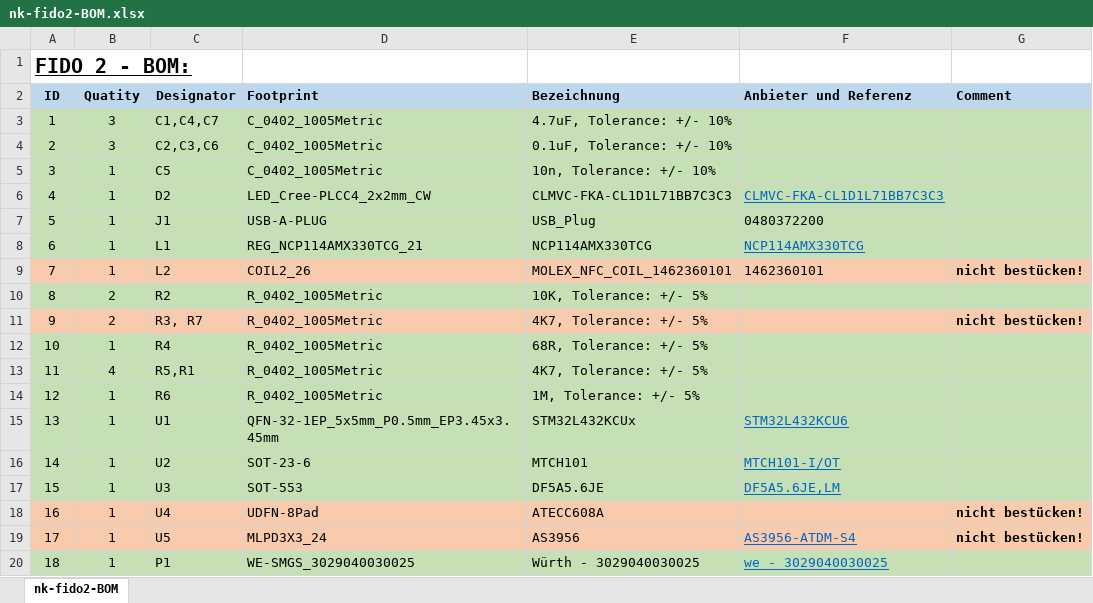
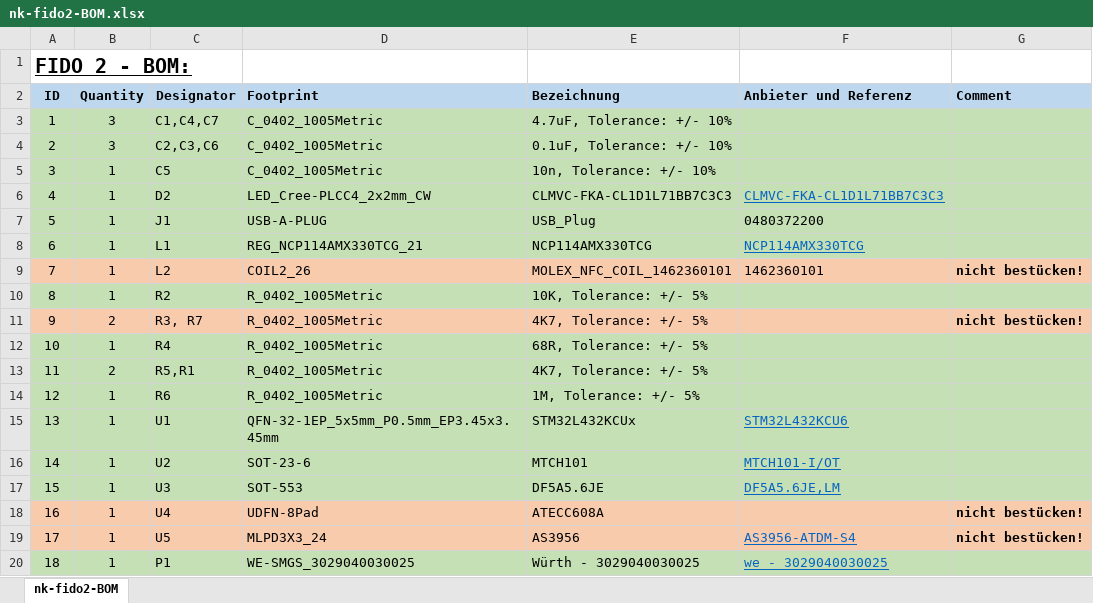
Before and after one commit to Nitrokey/nitrokey-fido2-hardware, an Excel workbook: fabrication/Assembly/nk-fido2-BOM.xlsx, sheet nk-fido2-BOM, drawn as a sheet; values as stored, in another font and other column widths than the file's, no borders; the diff names each change by its address in the sheet, - before the commit and + after, or states it on an @@ line.

Commit message:
Fixed inconsistencies in BOM

```diff
--- a/fabrication/Assembly/nk-fido2-BOM.xlsx (sheet nk-fido2-BOM)
+++ b/fabrication/Assembly/nk-fido2-BOM.xlsx (sheet nk-fido2-BOM)
-B2: Quatity
+B2: Quantity
-B10 (Quantity): 2
+B10 (Quantity): 1
-B13 (Quantity): 4
+B13 (Quantity): 2
```
